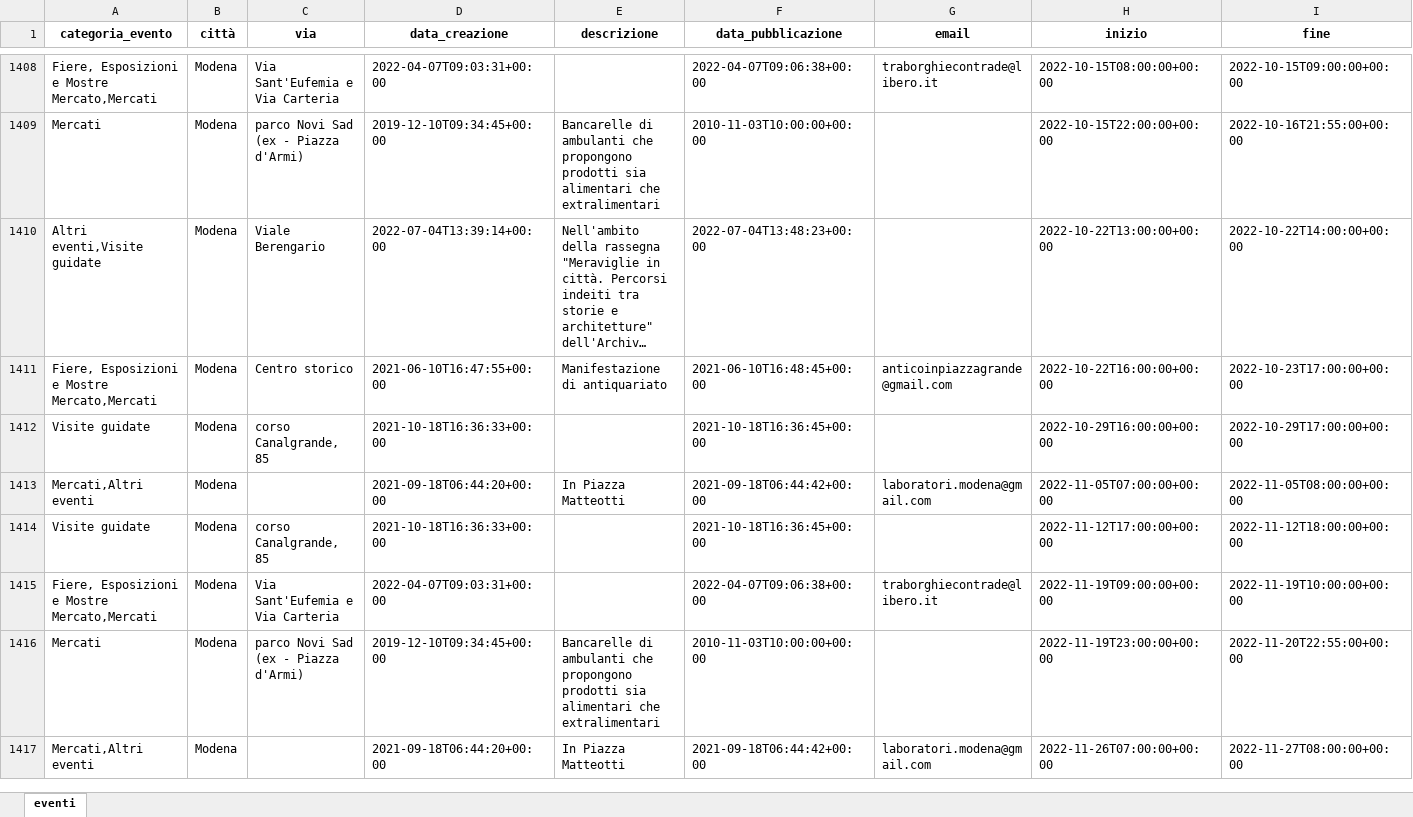
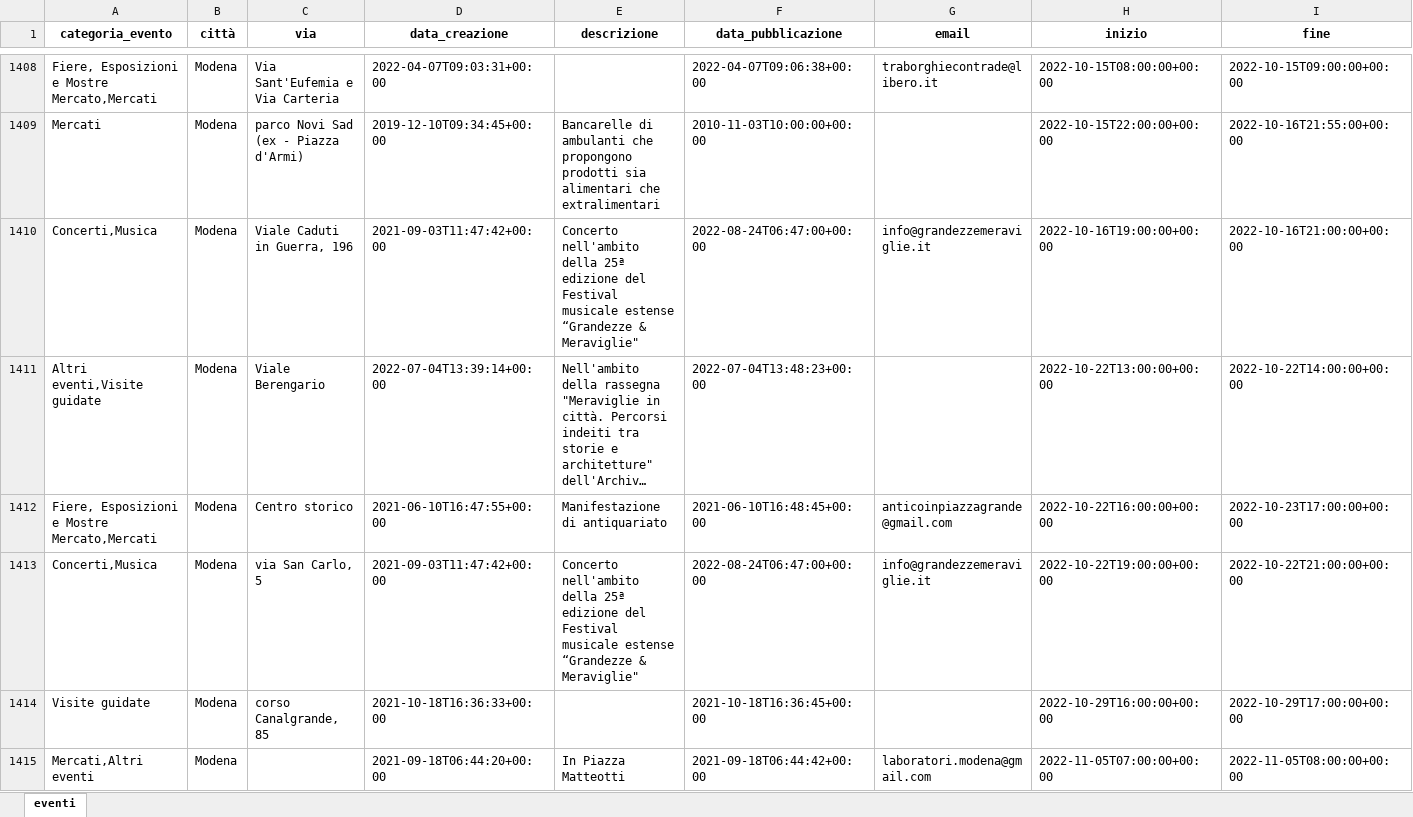
Before and after one commit to napo/apicomunemodenaopendata, an Excel workbook: docs/eventi/eventi_modena.xlsx, sheet eventi, drawn as a sheet; only a part is shown, gaps mark what is left out; the shorter side is filled out with more unchanged rows; long unchanged cells end in …; values as stored, in another font and other column widths than the file's, no borders; rows hold the shown columns only; the diff names each change by its address in the sheet, - before the commit and + after, or states it on an @@ line.

Commit message:
Latest data: Wed Aug 24 08:44:42 UTC 2022

```diff
--- a/docs/eventi/eventi_modena.xlsx (sheet eventi)
+++ b/docs/eventi/eventi_modena.xlsx (sheet eventi)
+row 1410: Concerti,Musica | Modena | Viale Caduti in Guerra, 196 | 2021-09-03T11:47:42+00:00 | Concerto nell'ambito della 25ª edizione del Festival musicale estense “Grandezze & Meraviglie" | 2022-08-24T06:47:00+00:00 | info@grandezzemeraviglie.it | 2022-10-16T19:00:00+00:00 | 2022-10-16T21:00:00+00:00
+row 1413: Concerti,Musica | Modena | via San Carlo, 5 | 2021-09-03T11:47:42+00:00 | Concerto nell'ambito della 25ª edizione del Festival musicale estense “Grandezze & Meraviglie" | 2022-08-24T06:47:00+00:00 | info@grandezzemeraviglie.it | 2022-10-22T19:00:00+00:00 | 2022-10-22T21:00:00+00:00
```
Also changed, not shown: 7 other files.
